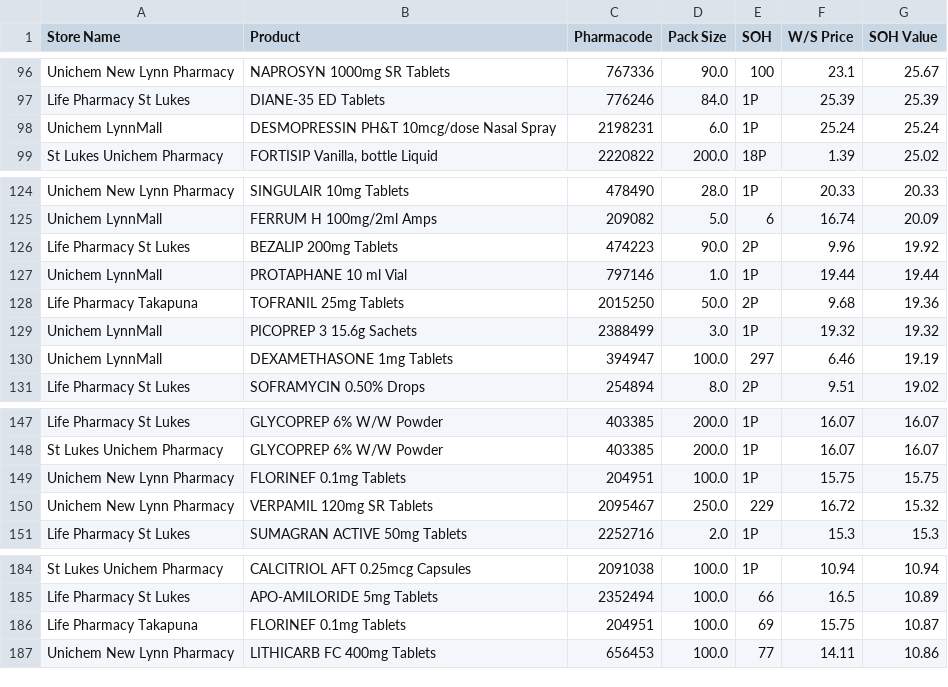
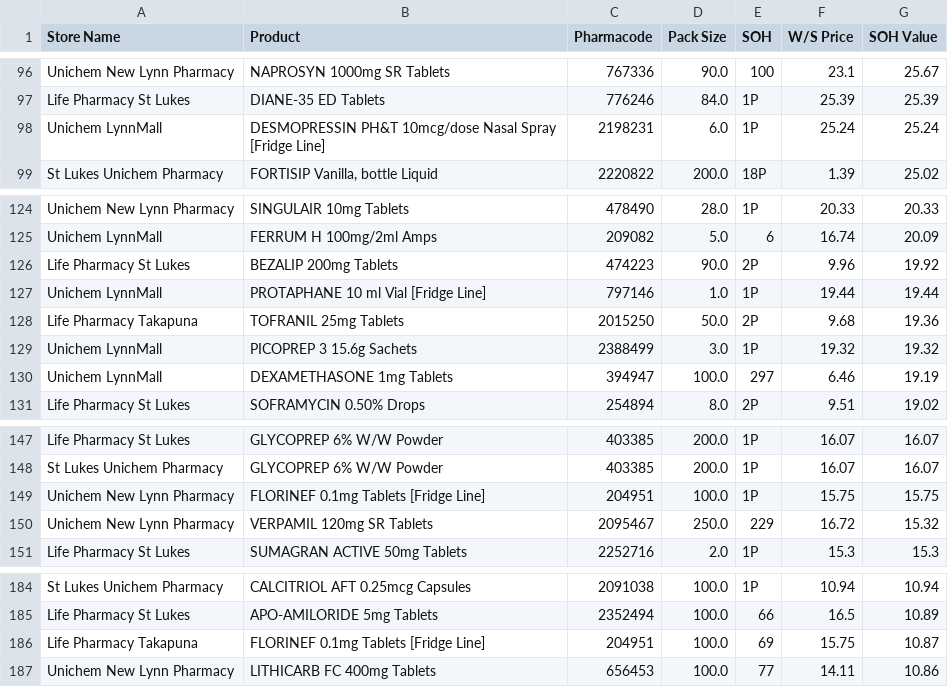
Before and after one commit to walanma/deadpool, a CSV file: data/DeadStockData.csv, drawn as a sheet; only a part is shown, gaps mark what is left out; the diff covers the shown part only.

```diff
--- a/data/DeadStockData.csv
+++ b/data/DeadStockData.csv
@@ -97,3 +97,3 @@ Unichem New Lynn Pharmacy,NAPROSYN 1000mg SR Tablets,767336,90.0,100,23.1,25.67
 Life Pharmacy St Lukes,DIANE-35 ED  Tablets,776246,84.0,1P,25.39,25.39
-Unichem LynnMall,DESMOPRESSIN PH&T 10mcg/dose Nasal Spray,2198231,6.0,1P,25.24,25.24
+Unichem LynnMall,DESMOPRESSIN PH&T 10mcg/dose Nasal Spray [Fridge Line],2198231,6.0,1P,25.24,25.24
 St Lukes Unichem Pharmacy,"FORTISIP Vanilla, bottle Liquid",2220822,200.0,18P,1.39,25.02
@@ -126,3 +126,3 @@ Unichem LynnMall,FERRUM H 100mg/2ml Amps,209082,5.0,6,16.74,20.09
 Life Pharmacy St Lukes,BEZALIP 200mg Tablets,474223,90.0,2P,9.96,19.92
-Unichem LynnMall,PROTAPHANE 10 ml Vial,797146,1.0,1P,19.44,19.44
+Unichem LynnMall,PROTAPHANE 10 ml Vial [Fridge Line],797146,1.0,1P,19.44,19.44
 Life Pharmacy Takapuna,TOFRANIL 25mg Tablets,2015250,50.0,2P,9.68,19.36
@@ -148,3 +148,3 @@ Life Pharmacy St Lukes,GLYCOPREP 6% W/W Powder,403385,200.0,1P,16.07,16.07
 St Lukes Unichem Pharmacy,GLYCOPREP 6% W/W Powder,403385,200.0,1P,16.07,16.07
-Unichem New Lynn Pharmacy,FLORINEF 0.1mg Tablets,204951,100.0,1P,15.75,15.75
+Unichem New Lynn Pharmacy,FLORINEF 0.1mg Tablets [Fridge Line],204951,100.0,1P,15.75,15.75
 Unichem New Lynn Pharmacy,VERPAMIL 120mg SR Tablets,2095467,250.0,229,16.72,15.32
@@ -185,3 +185,3 @@ St Lukes Unichem Pharmacy,CALCITRIOL AFT 0.25mcg Capsules,2091038,100.0,1P,10.94
 Life Pharmacy St Lukes,APO-AMILORIDE 5mg Tablets,2352494,100.0,66,16.5,10.89
-Life Pharmacy Takapuna,FLORINEF 0.1mg Tablets,204951,100.0,69,15.75,10.87
+Life Pharmacy Takapuna,FLORINEF 0.1mg Tablets [Fridge Line],204951,100.0,69,15.75,10.87
 Unichem New Lynn Pharmacy,LITHICARB FC 400mg Tablets,656453,100.0,77,14.11,10.86
```
Also changed, not shown: 5 edited cells elsewhere in this file.
